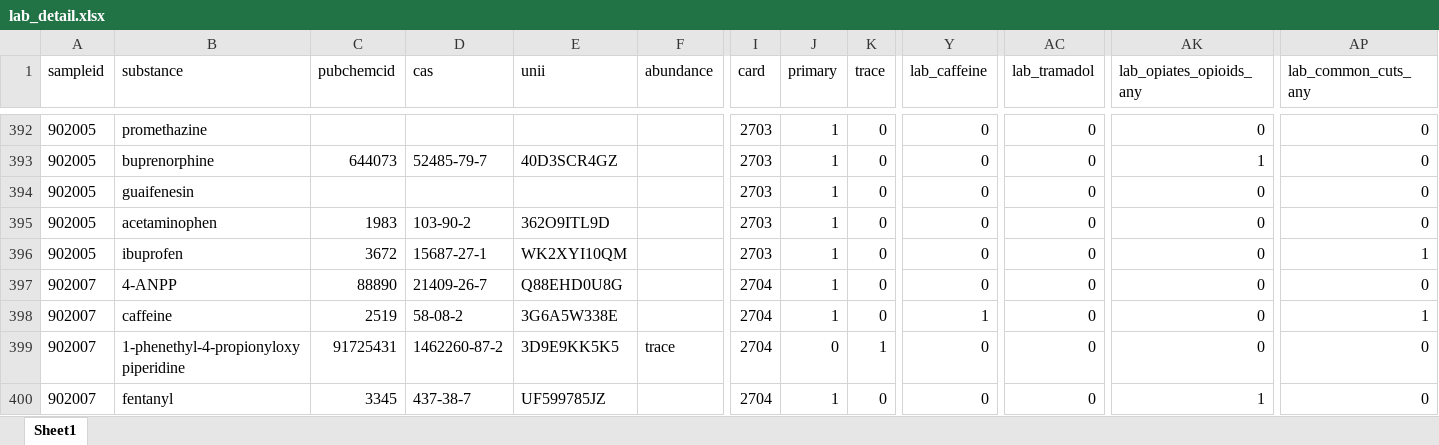
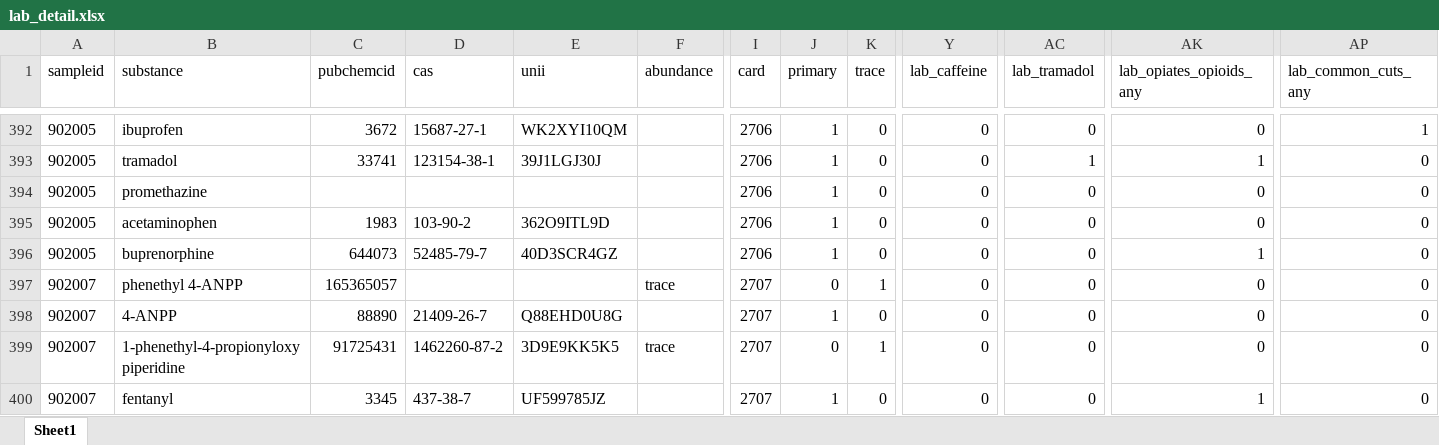
Before and after one commit to opioiddatalab/drugchecking, an Excel workbook: datasets/selfservice/TN/lab_detail.xlsx, sheet Sheet1, drawn as a sheet; only a part is shown, gaps mark what is left out; values as stored, in another font and other column widths than the file's, no borders; the diff covers the shown part only; the diff names each change by its address in the sheet, - before the commit and + after, or states it on an @@ line.

```diff
--- a/datasets/selfservice/TN/lab_detail.xlsx (sheet Sheet1)
+++ b/datasets/selfservice/TN/lab_detail.xlsx (sheet Sheet1)
-B392 (substance): promethazine
+B392 (substance): ibuprofen
-C392 (pubchemcid): (empty)
+C392 (pubchemcid): 3672
-D392 (cas): (empty)
+D392 (cas): 15687-27-1
-E392 (unii): (empty)
+E392 (unii): WK2XYI10QM
-I392:I396 (card): 2703
+I392:I396 (card): 2706
-AP392 (lab_common_cuts_any): 0
+AP392 (lab_common_cuts_any): 1
-B393 (substance): buprenorphine
+B393 (substance): tramadol
-C393 (pubchemcid): 644073
+C393 (pubchemcid): 33741
-D393 (cas): 52485-79-7
+D393 (cas): 123154-38-1
-E393 (unii): 40D3SCR4GZ
+E393 (unii): 39J1LGJ30J
-AC393 (lab_tramadol): 0
+AC393 (lab_tramadol): 1
-B394 (substance): guaifenesin
+B394 (substance): promethazine
-B396 (substance): ibuprofen
+B396 (substance): buprenorphine
-C396 (pubchemcid): 3672
+C396 (pubchemcid): 644073
-D396 (cas): 15687-27-1
+D396 (cas): 52485-79-7
-E396 (unii): WK2XYI10QM
+E396 (unii): 40D3SCR4GZ
-AK396 (lab_opiates_opioids_any): 0
+AK396 (lab_opiates_opioids_any): 1
-AP396 (lab_common_cuts_any): 1
+AP396 (lab_common_cuts_any): 0
-B397 (substance): 4-ANPP
+B397 (substance): phenethyl 4-ANPP
-C397 (pubchemcid): 88890
+C397 (pubchemcid): 165365057
-D397 (cas): 21409-26-7
+D397 (cas): (empty)
-E397 (unii): Q88EHD0U8G
+E397 (unii): (empty)
-F397 (abundance): (empty)
+F397 (abundance): trace
-I397:I400 (card): 2704
+I397:I400 (card): 2707
-J397 (primary): 1
+J397 (primary): 0
-K397 (trace): 0
+K397 (trace): 1
-B398 (substance): caffeine
+B398 (substance): 4-ANPP
-C398 (pubchemcid): 2519
+C398 (pubchemcid): 88890
-D398 (cas): 58-08-2
+D398 (cas): 21409-26-7
-E398 (unii): 3G6A5W338E
+E398 (unii): Q88EHD0U8G
-Y398 (lab_caffeine): 1
+Y398 (lab_caffeine): 0
-AP398 (lab_common_cuts_any): 1
+AP398 (lab_common_cuts_any): 0
```
Also changed, not shown: 182 moved rows and 774 edited cells elsewhere in this sheet, datasets/labservice/unc_gcms.xlsx, datasets/nc/nc_analysis_dataset.xlsx, 50 other files.
